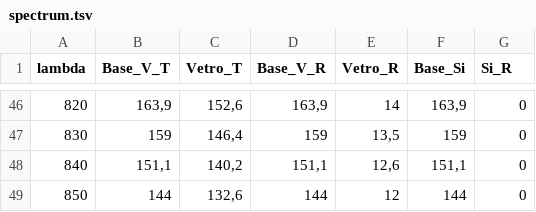
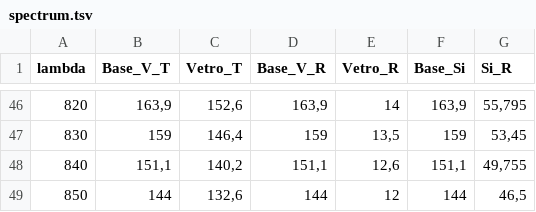
Before and after one commit to mauroghira/lab3, a TSV file: materia/spectrum.tsv, drawn as a sheet; only a part is shown, gaps mark what is left out; the diff covers the shown part only.

```diff
--- a/materia/spectrum.tsv
+++ b/materia/spectrum.tsv
@@ -46,4 +46,4 @@ lambda	Base_V_T	Vetro_T	Base_V_R	Vetro_R	Base_Si	Si_R
-820	163,9	152,6	163,9	14	163,9	0
-830	159	146,4	159	13,5	159	0
-840	151,1	140,2	151,1	12,6	151,1	0
-850	144	132,6	144	12	144	0
+820	163,9	152,6	163,9	14	163,9	55,795
+830	159	146,4	159	13,5	159	53,45
+840	151,1	140,2	151,1	12,6	151,1	49,755
+850	144	132,6	144	12	144	46,5
```
Also changed, not shown: 23 edited cells elsewhere in this file.
